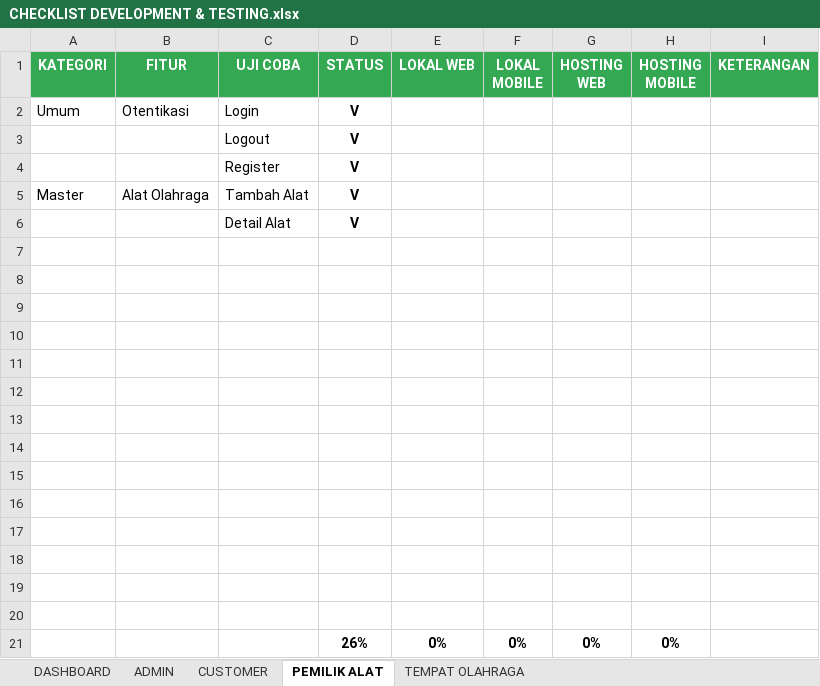
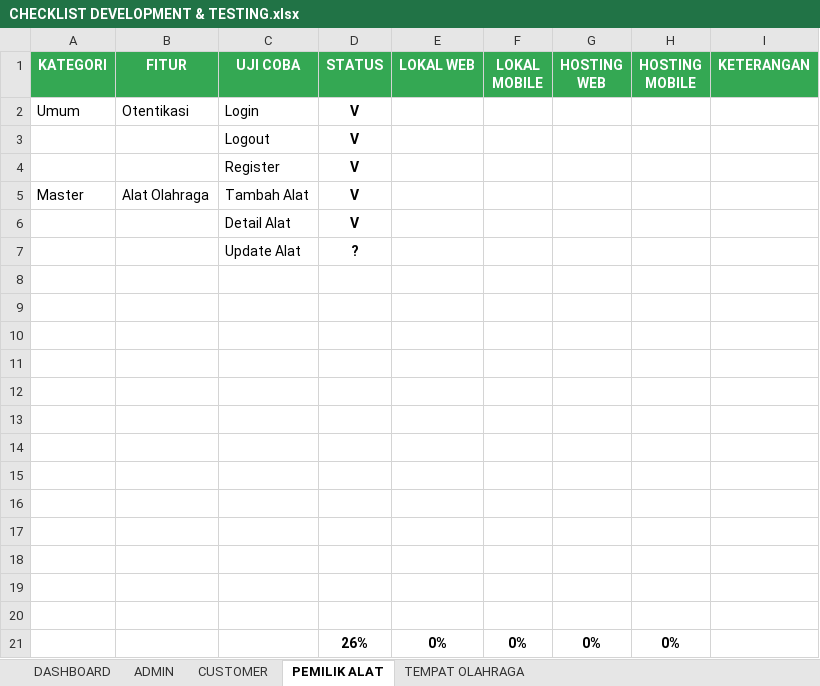
Before and after one commit to mariayerossi/TugasAkhir_Jiayoouu, an Excel workbook: CHECKLIST DEVELOPMENT & TESTING.xlsx, sheet PEMILIK ALAT, drawn as a sheet; values as stored, in another font and other column widths than the file's, no borders; conditional formats and table styles not drawn; the diff names each change by its address in the sheet, - before the commit and + after, or states it on an @@ line.

```diff
--- a/CHECKLIST DEVELOPMENT & TESTING.xlsx (sheet PEMILIK ALAT)
+++ b/CHECKLIST DEVELOPMENT & TESTING.xlsx (sheet PEMILIK ALAT)
-row 7: (empty)
+row 7:  |  | Update Alat | ?
```
Also changed, not shown: 6 other files.
